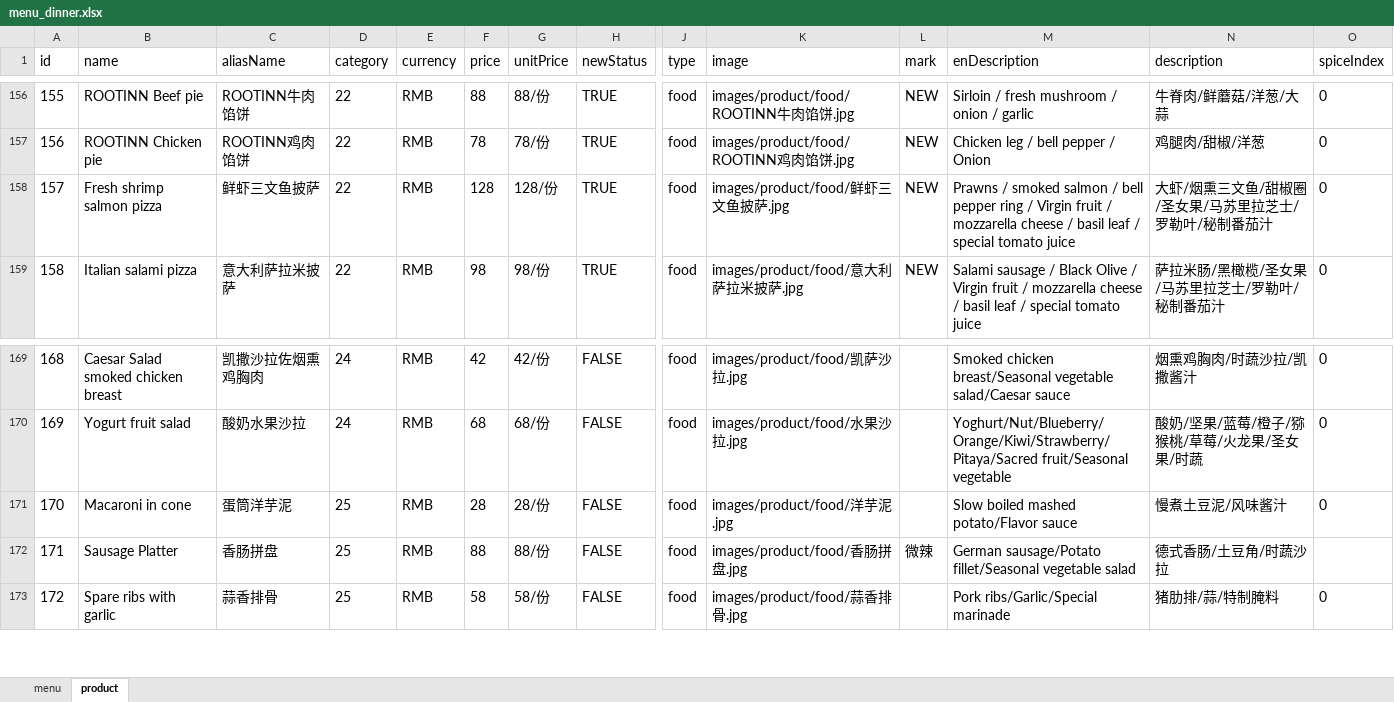
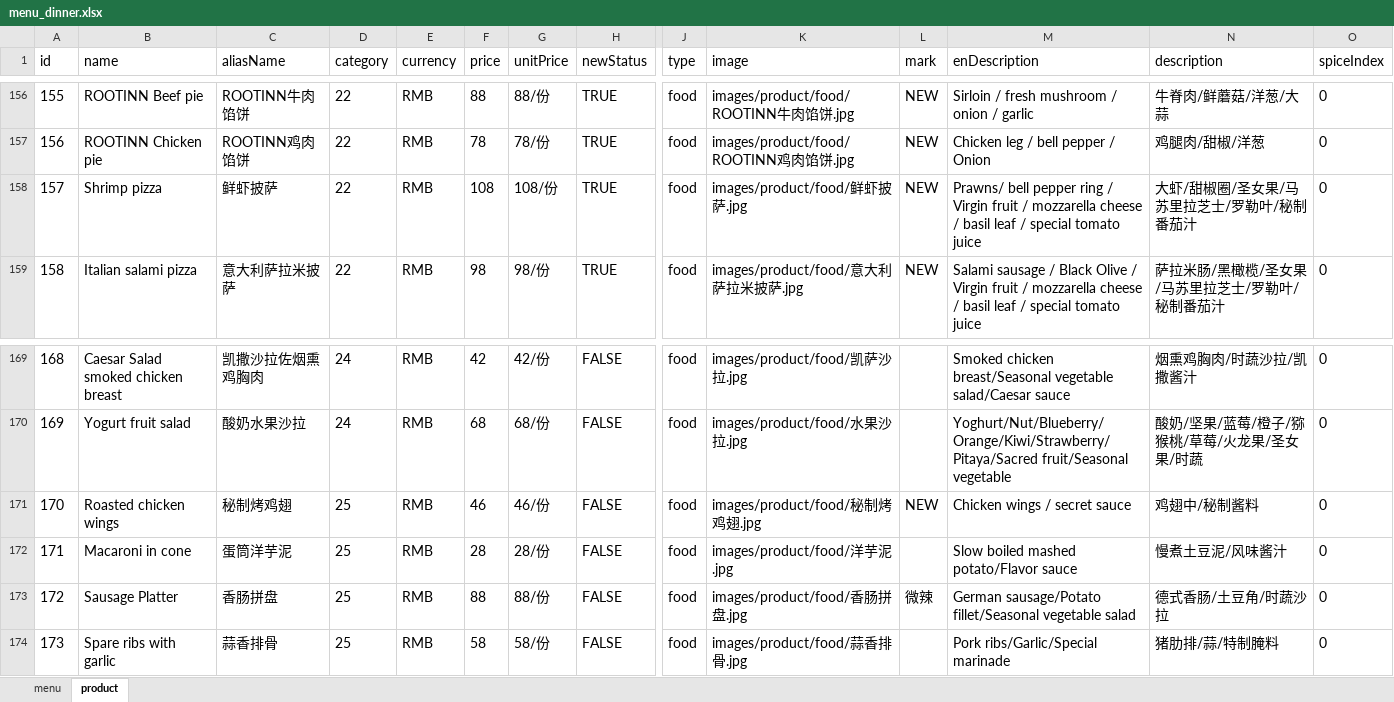
Before and after one commit to rootinn123/rootinn123.github.io, an Excel workbook: data/menu_dinner.xlsx, sheet product, drawn as a sheet; only a part is shown, gaps mark what is left out; values as stored, in another font and other column widths than the file's, no borders; addresses are those after the commit; rows hold the shown columns only; the diff names each change by its address in the sheet, - before the commit and + after, or states it on an @@ line.

```diff
--- a/data/menu_dinner.xlsx (sheet product)
+++ b/data/menu_dinner.xlsx (sheet product)
-B158 (name): Fresh shrimp salmon pizza
+B158 (name): Shrimp pizza
-C158 (aliasName): 鲜虾三文鱼披萨
+C158 (aliasName): 鲜虾披萨
-F158 (price): 128
+F158 (price): 108
-G158 (unitPrice): 128/份
+G158 (unitPrice): 108/份
-K158 (image): images/product/food/鲜虾三文鱼披萨.jpg
+K158 (image): images/product/food/鲜虾披萨.jpg
-M158 (enDescription): Prawns / smoked salmon / bell pepper…
+M158 (enDescription): Prawns/ bell pepper…
-N158 (description): 大虾/烟熏三文鱼/甜椒圈/圣女果/马苏里拉芝士/罗勒叶/秘制番茄汁
+N158 (description): 大虾/甜椒圈/圣女果/马苏里拉芝士/罗勒叶/秘制番茄汁
+row 171: 170 | Roasted chicken wings | 秘制烤鸡翅 | 25 | RMB | 46 | 46/份 | FALSE | food | images/product/food/秘制烤鸡翅.jpg | NEW | Chicken wings / secret sauce | 鸡翅中/秘制酱料 | 0
@@ column A (id) renumbered from row 172 down @@
-O173 (spiceIndex): (empty)
+O173 (spiceIndex): 0
```
Also changed, not shown: 3 other files.
